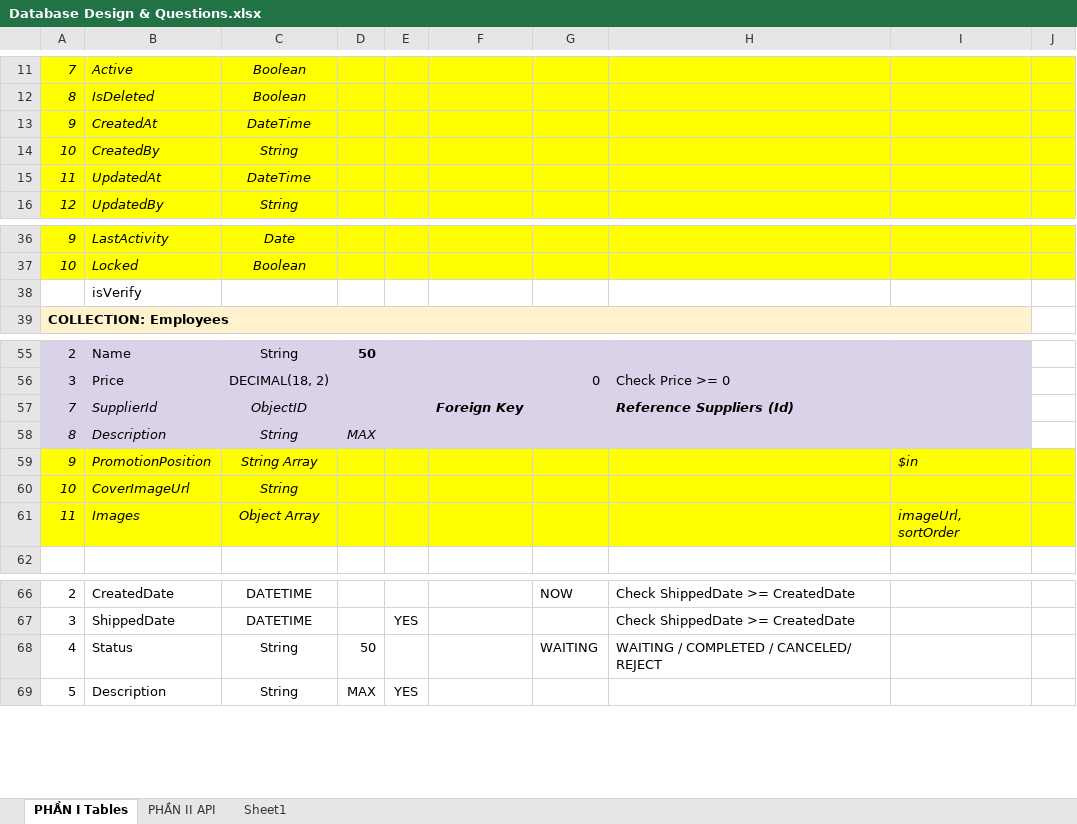
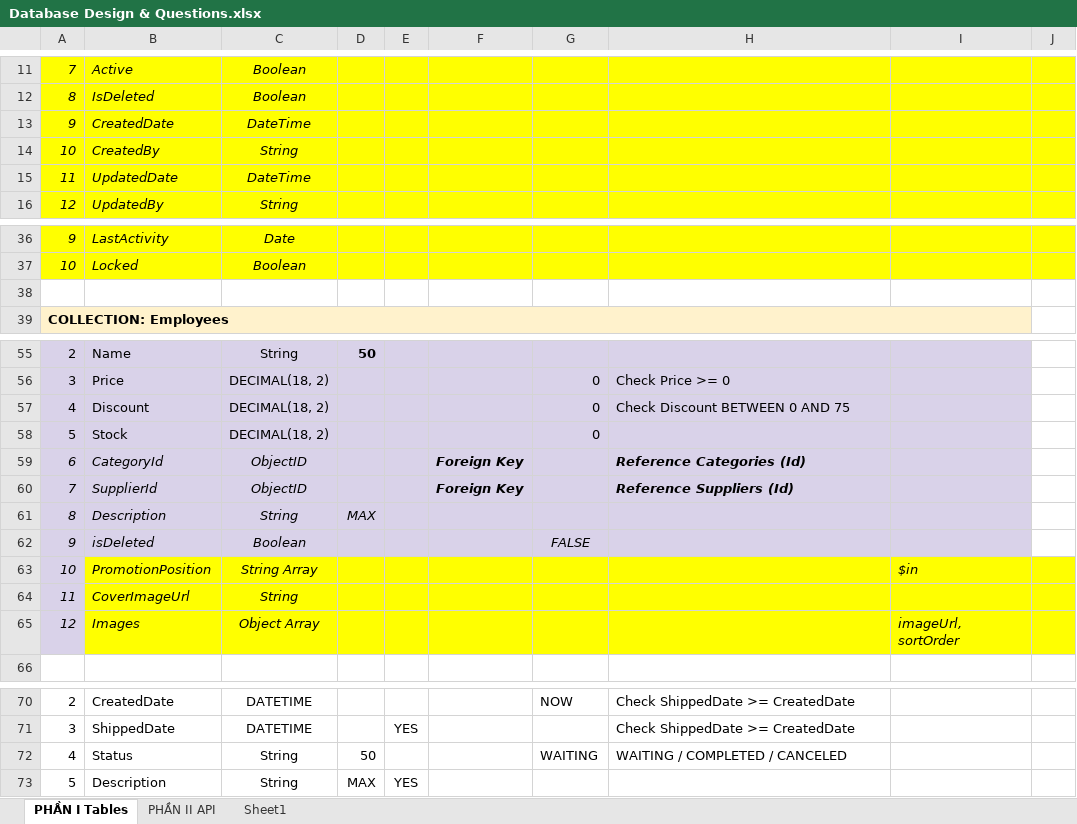
Before and after one commit to trinhphuongdesigner/batch-31-nodejs, an Excel workbook: public/docs/Database Design & Questions.xlsx, sheet PHẦN I Tables, drawn as a sheet; only a part is shown, gaps mark what is left out; values as stored, in another font and other column widths than the file's, no borders; 1 other sheet too large or unreadable and not compared; addresses are those after the commit; the diff names each change by its address in the sheet, - before the commit and + after, or states it on an @@ line.

```diff
--- a/public/docs/Database Design & Questions.xlsx (sheet PHẦN I Tables)
+++ b/public/docs/Database Design & Questions.xlsx (sheet PHẦN I Tables)
-B13: CreatedAt
+B13: CreatedDate
-B15: UpdatedAt
+B15: UpdatedDate
-B38: isVerify
+B38: (empty)
+row 57: 4 | Discount | DECIMAL(18, 2) |  |  |  | 0 | Check Discount BETWEEN 0 AND 75
+row 58: 5 | Stock | DECIMAL(18, 2) |  |  |  | 0
+row 59: 6 | CategoryId | ObjectID |  |  | Foreign Key |  | Reference Categories (Id)
+row 62: 9 | isDeleted | Boolean |  |  |  | FALSE
-A63: 9
+A63: 10
-A63:A65 fill: #FFFF00
+A63:A65 fill: #D9D2E9
-A64: 10
+A64: 11
-A65: 11
+A65: 12
-H72: WAITING / COMPLETED / CANCELED/ REJECT
+H72: WAITING / COMPLETED / CANCELED
```
Also changed, not shown: 4 other files.
